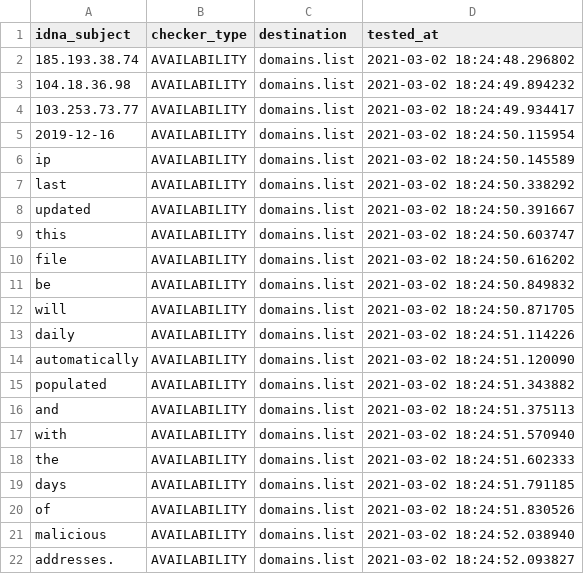
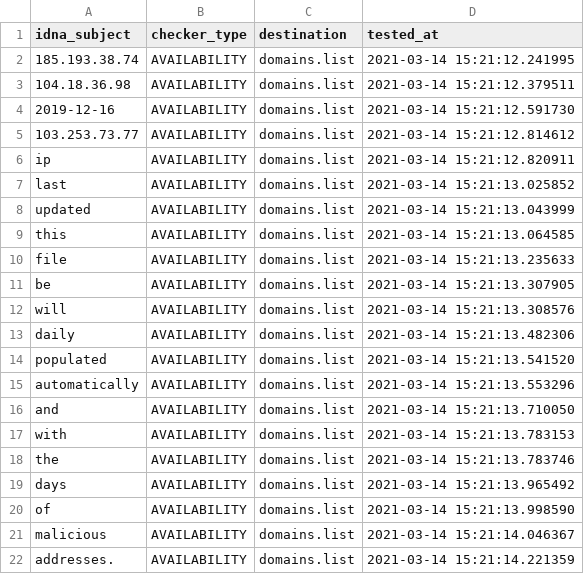
Before and after one commit to Ultimate-Hosts-Blacklist/malc0de.com, a CSV file: .pyfunceble/inactive.csv, drawn as a sheet.

```diff
--- a/.pyfunceble/inactive.csv
+++ b/.pyfunceble/inactive.csv
@@ -1,22 +1,22 @@
 idna_subject,checker_type,destination,tested_at
-185.193.38.74,AVAILABILITY,domains.list,2021-03-02 18:24:48.296802
-104.18.36.98,AVAILABILITY,domains.list,2021-03-02 18:24:49.894232
-103.253.73.77,AVAILABILITY,domains.list,2021-03-02 18:24:49.934417
-2019-12-16,AVAILABILITY,domains.list,2021-03-02 18:24:50.115954
-ip,AVAILABILITY,domains.list,2021-03-02 18:24:50.145589
-last,AVAILABILITY,domains.list,2021-03-02 18:24:50.338292
-updated,AVAILABILITY,domains.list,2021-03-02 18:24:50.391667
-this,AVAILABILITY,domains.list,2021-03-02 18:24:50.603747
-file,AVAILABILITY,domains.list,2021-03-02 18:24:50.616202
-be,AVAILABILITY,domains.list,2021-03-02 18:24:50.849832
-will,AVAILABILITY,domains.list,2021-03-02 18:24:50.871705
-daily,AVAILABILITY,domains.list,2021-03-02 18:24:51.114226
-automatically,AVAILABILITY,domains.list,2021-03-02 18:24:51.120090
-populated,AVAILABILITY,domains.list,2021-03-02 18:24:51.343882
-and,AVAILABILITY,domains.list,2021-03-02 18:24:51.375113
-with,AVAILABILITY,domains.list,2021-03-02 18:24:51.570940
-the,AVAILABILITY,domains.list,2021-03-02 18:24:51.602333
-days,AVAILABILITY,domains.list,2021-03-02 18:24:51.791185
-of,AVAILABILITY,domains.list,2021-03-02 18:24:51.830526
-malicious,AVAILABILITY,domains.list,2021-03-02 18:24:52.038940
-addresses.,AVAILABILITY,domains.list,2021-03-02 18:24:52.093827
+185.193.38.74,AVAILABILITY,domains.list,2021-03-14 15:21:12.241995
+104.18.36.98,AVAILABILITY,domains.list,2021-03-14 15:21:12.379511
+2019-12-16,AVAILABILITY,domains.list,2021-03-14 15:21:12.591730
+103.253.73.77,AVAILABILITY,domains.list,2021-03-14 15:21:12.814612
+ip,AVAILABILITY,domains.list,2021-03-14 15:21:12.820911
+last,AVAILABILITY,domains.list,2021-03-14 15:21:13.025852
+updated,AVAILABILITY,domains.list,2021-03-14 15:21:13.043999
+this,AVAILABILITY,domains.list,2021-03-14 15:21:13.064585
+file,AVAILABILITY,domains.list,2021-03-14 15:21:13.235633
+be,AVAILABILITY,domains.list,2021-03-14 15:21:13.307905
+will,AVAILABILITY,domains.list,2021-03-14 15:21:13.308576
+daily,AVAILABILITY,domains.list,2021-03-14 15:21:13.482306
+populated,AVAILABILITY,domains.list,2021-03-14 15:21:13.541520
+automatically,AVAILABILITY,domains.list,2021-03-14 15:21:13.553296
+and,AVAILABILITY,domains.list,2021-03-14 15:21:13.710050
+with,AVAILABILITY,domains.list,2021-03-14 15:21:13.783153
+the,AVAILABILITY,domains.list,2021-03-14 15:21:13.783746
+days,AVAILABILITY,domains.list,2021-03-14 15:21:13.965492
+of,AVAILABILITY,domains.list,2021-03-14 15:21:13.998590
+malicious,AVAILABILITY,domains.list,2021-03-14 15:21:14.046367
+addresses.,AVAILABILITY,domains.list,2021-03-14 15:21:14.221359
```
Also changed, not shown: 15 other files.
